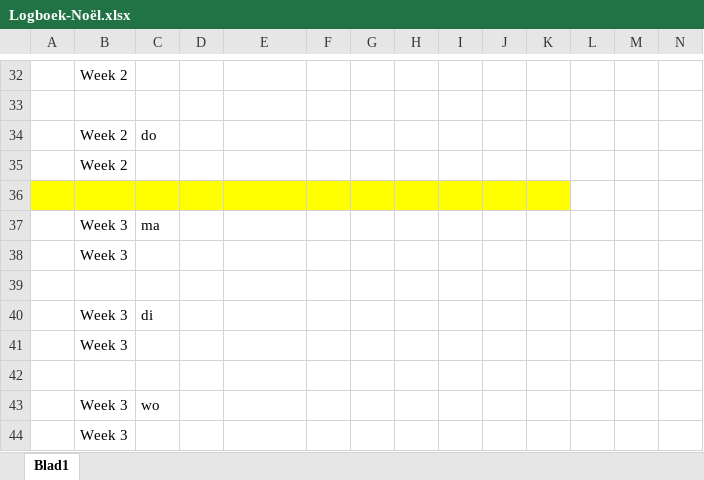
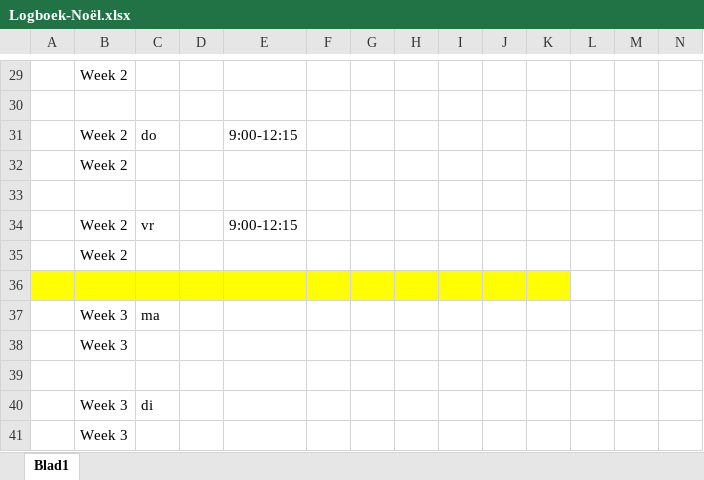
Before and after one commit to ObesiCode/ObesiCodeDocs, an Excel workbook: logboek/Logboek-Noël.xlsx, sheet Blad1, drawn as a sheet; only a part is shown, gaps mark what is left out; the shorter side is filled out with more unchanged rows; values as stored, in another font and other column widths than the file's, no borders; addresses are those after the commit; rows hold the shown columns only; the diff covers the shown part only; the diff names each change by its address in the sheet, - before the commit and + after, or states it on an @@ line.

```diff
--- a/logboek/Logboek-Noël.xlsx (sheet Blad1)
+++ b/logboek/Logboek-Noël.xlsx (sheet Blad1)
-E31: (empty)
+E31: 9:00-12:15
+row 32:  | Week 2
+row 33: (empty)
+row 34:  | Week 2 | vr |  | 9:00-12:15
```
Also changed, not shown: 8 added rows, 11 removed rows, 1 moved row, 6 edited cells and cell formats elsewhere in this sheet.
